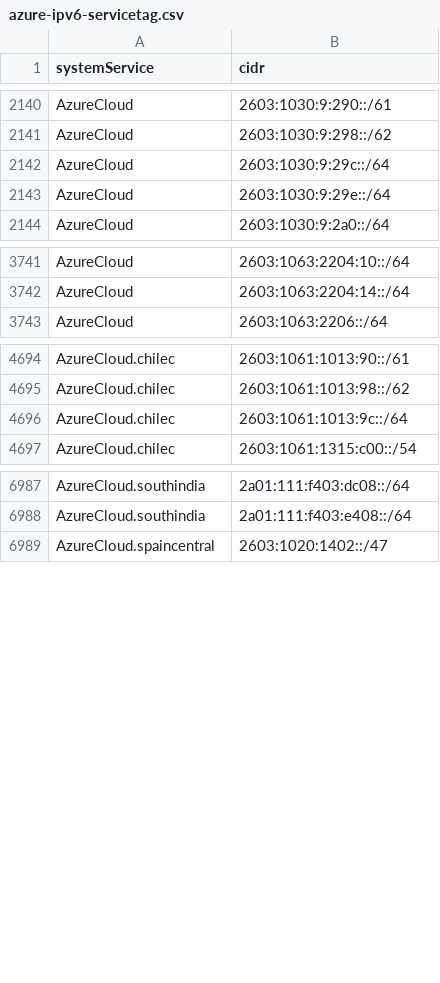
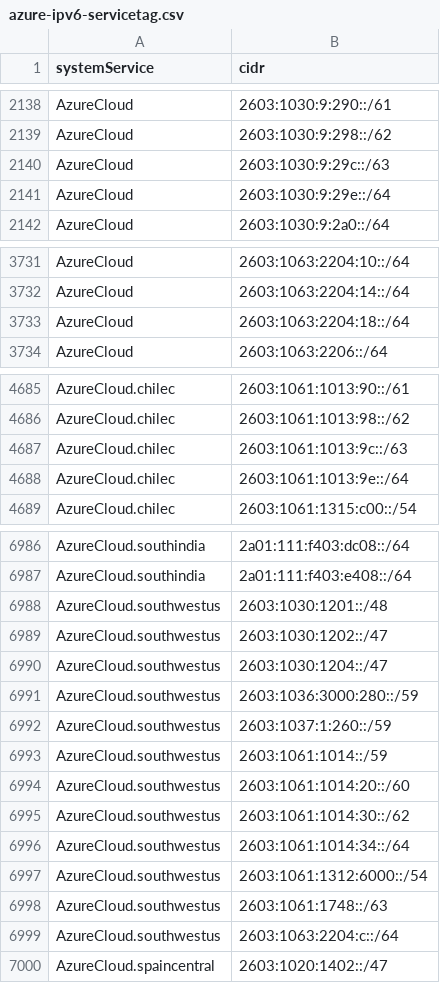
Before and after one commit to verdann/cti-lookups, a CSV file: data/msft-azurecloud/azure-ipv6-servicetag.csv, drawn as a sheet; only a part is shown, gaps mark what is left out; the diff covers the shown part only.

```diff
--- a/data/msft-azurecloud/azure-ipv6-servicetag.csv
+++ b/data/msft-azurecloud/azure-ipv6-servicetag.csv
@@ -2141,3 +2139,3 @@ AzureCloud,2603:1030:9:290::/61
 AzureCloud,2603:1030:9:298::/62
-AzureCloud,2603:1030:9:29c::/64
+AzureCloud,2603:1030:9:29c::/63
 AzureCloud,2603:1030:9:29e::/64
@@ -3742,2 +3732,3 @@ AzureCloud,2603:1063:2204:10::/64
 AzureCloud,2603:1063:2204:14::/64
+AzureCloud,2603:1063:2204:18::/64
 AzureCloud,2603:1063:2206::/64
@@ -4695,3 +4686,4 @@ AzureCloud.chilec,2603:1061:1013:90::/61
 AzureCloud.chilec,2603:1061:1013:98::/62
-AzureCloud.chilec,2603:1061:1013:9c::/64
+AzureCloud.chilec,2603:1061:1013:9c::/63
+AzureCloud.chilec,2603:1061:1013:9e::/64
 AzureCloud.chilec,2603:1061:1315:c00::/54
@@ -6988,2 +6987,14 @@ AzureCloud.southindia,2a01:111:f403:dc08::/64
 AzureCloud.southindia,2a01:111:f403:e408::/64
+AzureCloud.southwestus,2603:1030:1201::/48
+AzureCloud.southwestus,2603:1030:1202::/47
+AzureCloud.southwestus,2603:1030:1204::/47
+AzureCloud.southwestus,2603:1036:3000:280::/59
+AzureCloud.southwestus,2603:1037:1:260::/59
+AzureCloud.southwestus,2603:1061:1014::/59
+AzureCloud.southwestus,2603:1061:1014:20::/60
+AzureCloud.southwestus,2603:1061:1014:30::/62
+AzureCloud.southwestus,2603:1061:1014:34::/64
+AzureCloud.southwestus,2603:1061:1312:6000::/54
+AzureCloud.southwestus,2603:1061:1748::/63
+AzureCloud.southwestus,2603:1063:2204:c::/64
 AzureCloud.spaincentral,2603:1020:1402::/47
```
Also changed, not shown: 14 added rows, 17 removed rows and 11 edited cells elsewhere in this file, data/msft-azurecloud/azurecloud-ipv4.csv, data/msft-azurecloud/azurecloud-ipv6.csv, 7 other files.
